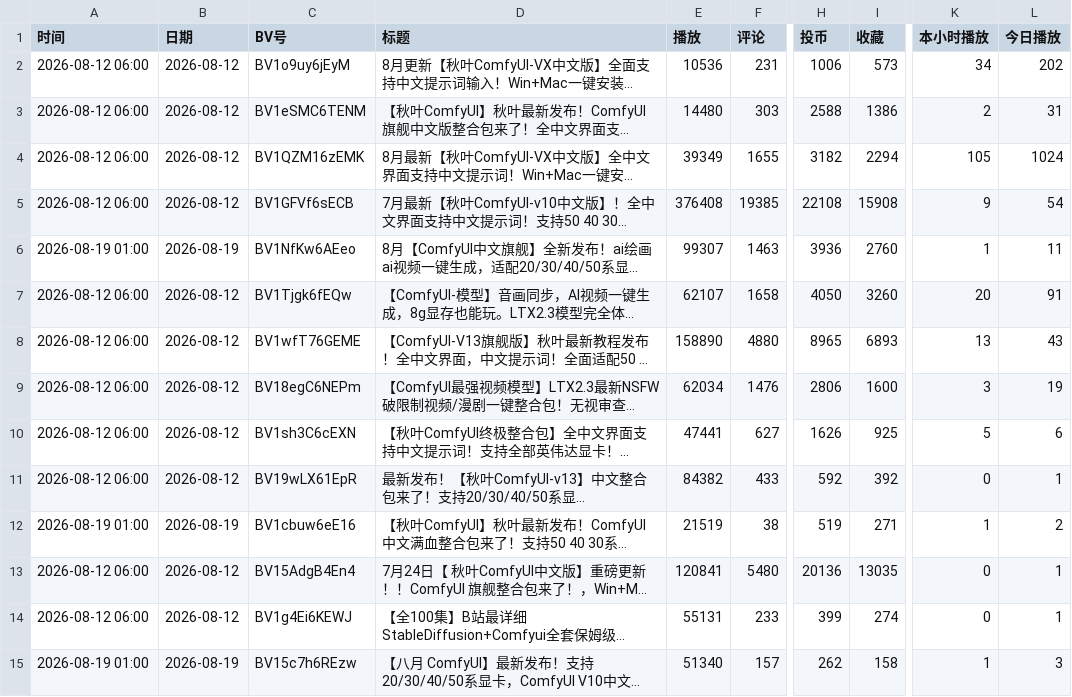
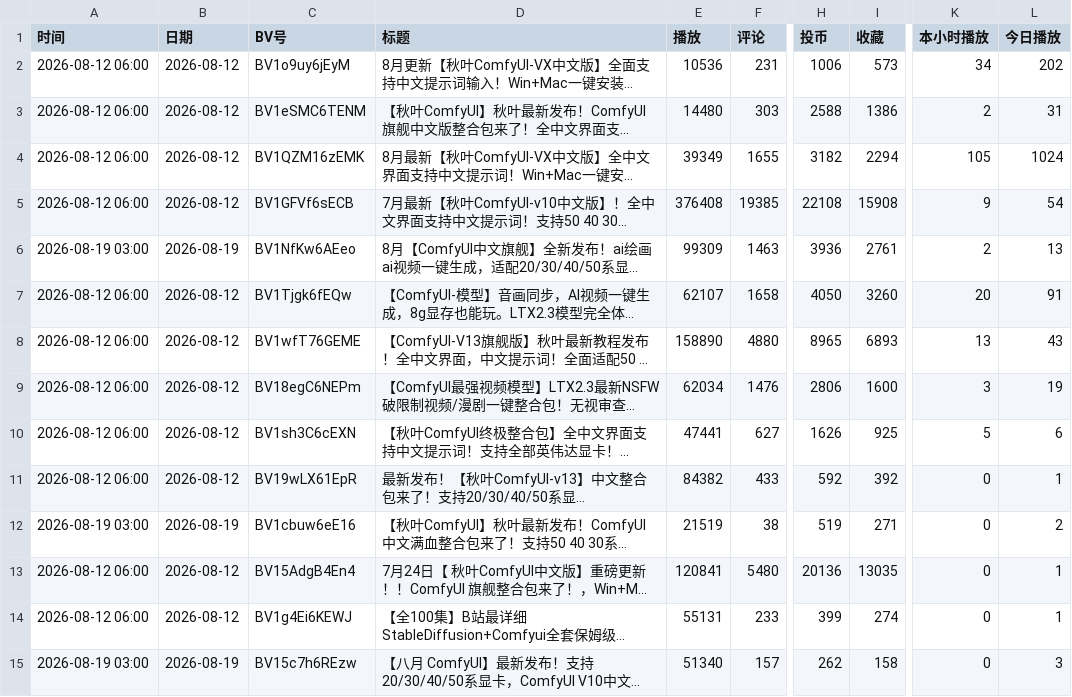
Before and after one commit to yinggege666666-alt/bilibili-tracker, a CSV file: report.csv, drawn as a sheet; only a part is shown, gaps mark what is left out; long unchanged cells end in …; the diff names each change by its address in the sheet, - before the commit and + after, or states it on an @@ line.

```diff
--- a/report.csv
+++ b/report.csv
-A6 (时间): 2026-08-19 01:00
+A6 (时间): 2026-08-19 03:00
-E6 (播放): 99307
+E6 (播放): 99309
-I6 (收藏): 2760
+I6 (收藏): 2761
-K6 (本小时播放): 1
+K6 (本小时播放): 2
-L6 (今日播放): 11
+L6 (今日播放): 13
-A12 (时间): 2026-08-19 01:00
+A12 (时间): 2026-08-19 03:00
-K12 (本小时播放): 1
+K12 (本小时播放): 0
-A15 (时间): 2026-08-19 01:00
+A15 (时间): 2026-08-19 03:00
-K15 (本小时播放): 1
+K15 (本小时播放): 0
```
Also changed, not shown: snapshots.csv, 2 other files.
